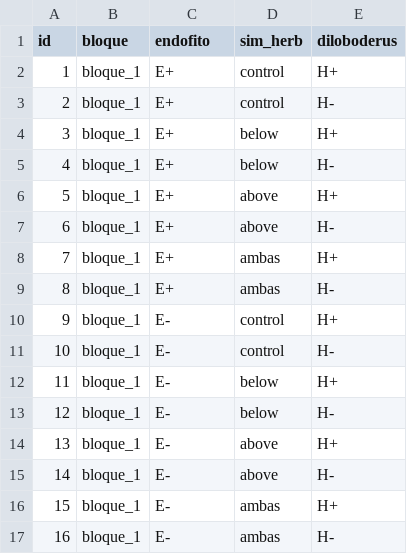
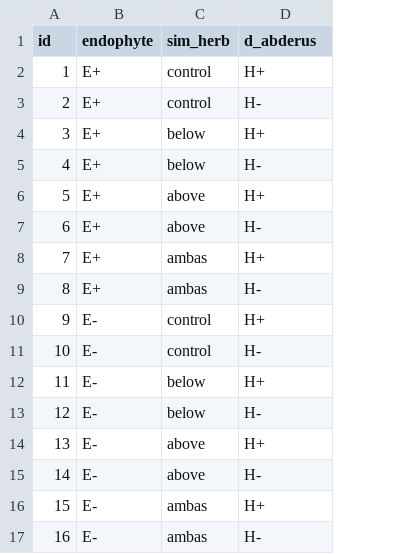
Before and after one commit to fdecunta/updatecsv, a CSV file: ejemplo_database.csv, drawn as a sheet; removed rows and columns are numbered as before the commit, all else as after; the diff names each change by its address in the sheet, - before the commit and + after, or states it on an @@ line.

```diff
--- a/ejemplo_database.csv
+++ b/ejemplo_database.csv
-column B (bloque), rows 2-17: all bloque_1
-B1: endofito
+B1: endophyte
-D1: diloboderus
+D1: d_abderus
```
Also changed, not shown: 3 other files.
